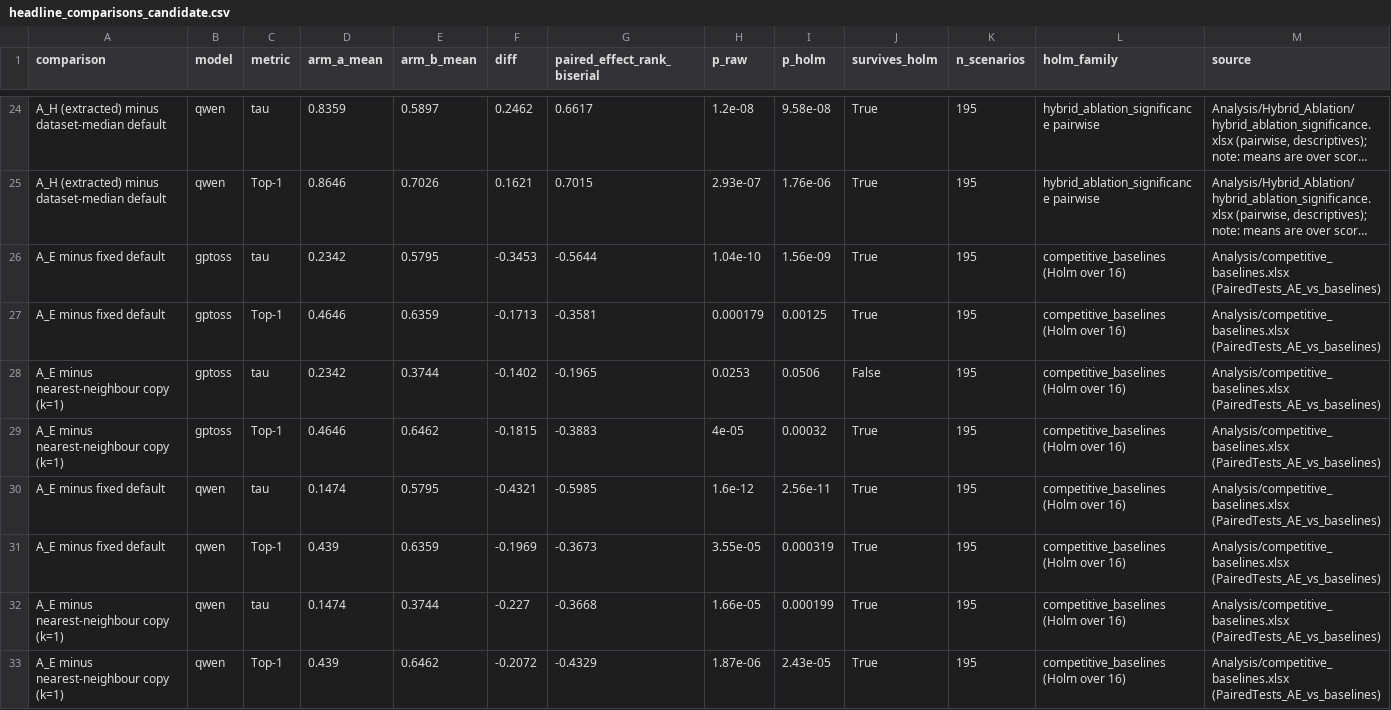
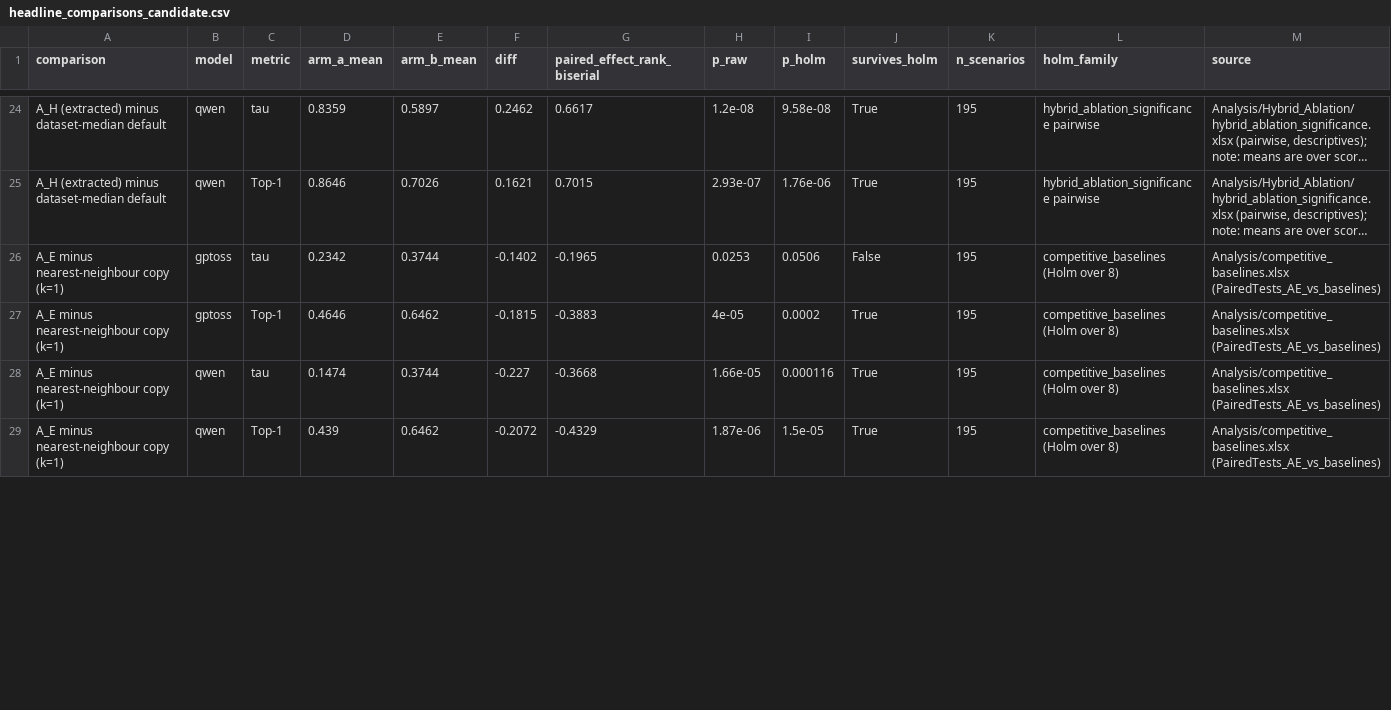
Before and after one commit to AN00927/LLM-MCDA-Paper, a CSV file: Combined Metrics/headline_comparisons_candidate.csv, drawn as a sheet; only a part is shown, gaps mark what is left out; long unchanged cells end in …; removed rows and columns are numbered as before the commit, all else as after; the diff covers the shown part only; the diff names each change by its address in the sheet, - before the commit and + after, or states it on an @@ line.

Commit message:
Refactor competitive baselines and update metrics

```diff
--- a/Combined Metrics/headline_comparisons_candidate.csv
+++ b/Combined Metrics/headline_comparisons_candidate.csv
-row 26: A_E minus fixed default | gptoss | tau | 0.2342 | 0.5795 | -0.3453 | -0.5644 | 1.04e-10 | 1.56e-09 | True | 195 | competitive_baselines (Holm over 16) | Analysis/competitive_baselines.xlsx (PairedTests_AE_vs_baselines)
-row 27: A_E minus fixed default | gptoss | Top-1 | 0.4646 | 0.6359 | -0.1713 | -0.3581 | 0.000179 | 0.00125 | True | 195 | competitive_baselines (Holm over 16) | Analysis/competitive_baselines.xlsx (PairedTests_AE_vs_baselines)
-L26:L27 (holm_family): competitive_baselines (Holm over 16)
+L26:L27 (holm_family): competitive_baselines (Holm over 8)
-I27 (p_holm): 0.00032
+I27 (p_holm): 0.0002
-row 30: A_E minus fixed default | qwen | tau | 0.1474 | 0.5795 | -0.4321 | -0.5985 | 1.6e-12 | 2.56e-11 | True | 195 | competitive_baselines (Holm over 16) | Analysis/competitive_baselines.xlsx (PairedTests_AE_vs_baselines)
-row 31: A_E minus fixed default | qwen | Top-1 | 0.439 | 0.6359 | -0.1969 | -0.3673 | 3.55e-05 | 0.000319 | True | 195 | competitive_baselines (Holm over 16) | Analysis/competitive_baselines.xlsx (PairedTests_AE_vs_baselines)
-I28 (p_holm): 0.000199
+I28 (p_holm): 0.000116
-L28:L29 (holm_family): competitive_baselines (Holm over 16)
+L28:L29 (holm_family): competitive_baselines (Holm over 8)
-I29 (p_holm): 2.43e-05
+I29 (p_holm): 1.5e-05
```
Also changed, not shown: 4 removed rows and 6 edited cells elsewhere in this file, Combined Metrics/numbers_master.csv, 10 other files.
